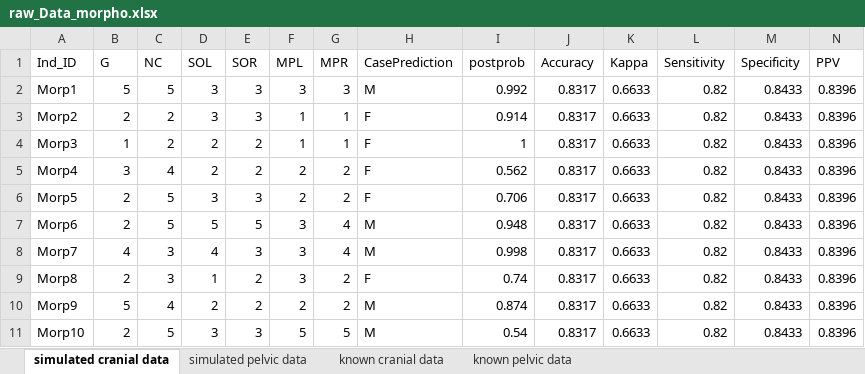
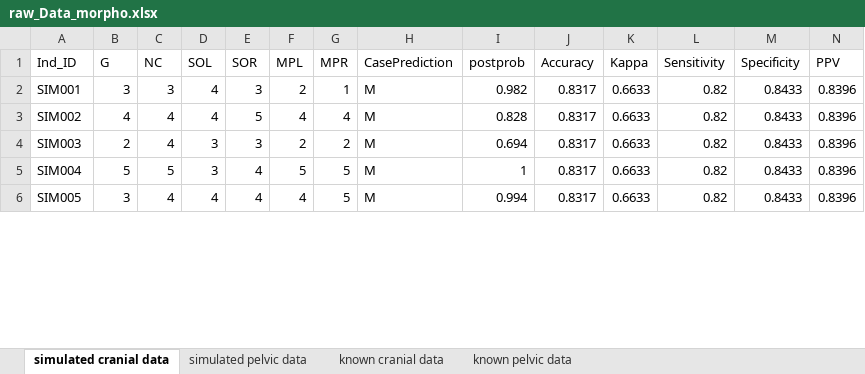
Before and after one commit to hefnerj1/morphoPASSE_calibration, an Excel workbook: morphopasse-calibration/data/raw/raw_Data_morpho.xlsx, sheet simulated cranial data, drawn as a sheet; only a part is shown; values as stored, in another font and other column widths than the file's, no borders; removed rows and columns are numbered as before the commit, all else as after; rows hold the shown columns only; the diff covers the shown part only; the diff names each change by its address in the sheet, - before the commit and + after, or states it on an @@ line.

Commit message:
Add files via upload

```diff
--- a/morphopasse-calibration/data/raw/raw_Data_morpho.xlsx (sheet simulated cranial data)
+++ b/morphopasse-calibration/data/raw/raw_Data_morpho.xlsx (sheet simulated cranial data)
-A2 (Ind_ID): Morp1
+A2 (Ind_ID): SIM001
-B2 (G): 5
+B2 (G): 3
-C2 (NC): 5
+C2 (NC): 3
-D2 (SOL): 3
+D2 (SOL): 4
-F2 (MPL): 3
+F2 (MPL): 2
-G2 (MPR): 3
+G2 (MPR): 1
-I2 (postprob): 0.992
+I2 (postprob): 0.982
-row 3: Morp2 | 2 | 2 | 3 | 3 | 1 | 1 | F | 0.914 | 0.8317 | 0.6633 | 0.82 | 0.8433 | 0.8396
-row 4: Morp3 | 1 | 2 | 2 | 2 | 1 | 1 | F | 1 | 0.8317 | 0.6633 | 0.82 | 0.8433 | 0.8396
-row 5: Morp4 | 3 | 4 | 2 | 2 | 2 | 2 | F | 0.562 | 0.8317 | 0.6633 | 0.82 | 0.8433 | 0.8396
-row 6: Morp5 | 2 | 5 | 3 | 3 | 2 | 2 | F | 0.706 | 0.8317 | 0.6633 | 0.82 | 0.8433 | 0.8396
-row 7: Morp6 | 2 | 5 | 5 | 5 | 3 | 4 | M | 0.948 | 0.8317 | 0.6633 | 0.82 | 0.8433 | 0.8396
-A3 (Ind_ID): Morp7
+A3 (Ind_ID): SIM002
-C3 (NC): 3
+C3 (NC): 4
-E3 (SOR): 3
+E3 (SOR): 5
-F3 (MPL): 3
+F3 (MPL): 4
-I3 (postprob): 0.998
+I3 (postprob): 0.828
-row 9: Morp8 | 2 | 3 | 1 | 2 | 3 | 2 | F | 0.74 | 0.8317 | 0.6633 | 0.82 | 0.8433 | 0.8396
-A4 (Ind_ID): Morp9
+A4 (Ind_ID): SIM003
-B4 (G): 5
+B4 (G): 2
-D4 (SOL): 2
+D4 (SOL): 3
-E4 (SOR): 2
+E4 (SOR): 3
-I4 (postprob): 0.874
+I4 (postprob): 0.694
-A5 (Ind_ID): Morp10
+A5 (Ind_ID): SIM004
-B5 (G): 2
+B5 (G): 5
-E5 (SOR): 3
+E5 (SOR): 4
-I5 (postprob): 0.54
+I5 (postprob): 1
+row 6: SIM005 | 3 | 4 | 4 | 4 | 4 | 5 | M | 0.994 | 0.8317 | 0.6633 | 0.82 | 0.8433 | 0.8396
```
Also changed, not shown: 17 added rows, 12 removed rows and 149 edited cells elsewhere in this sheet, sheet simulated pelvic data.
